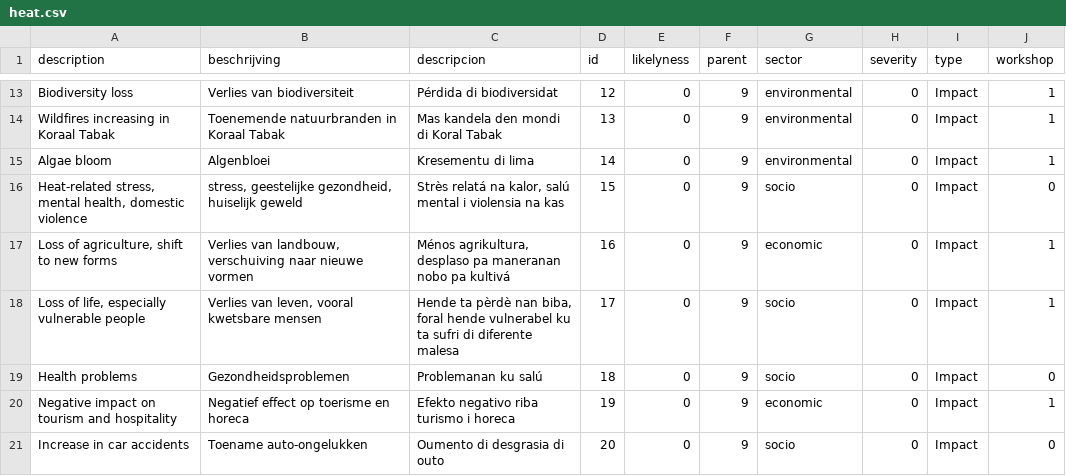
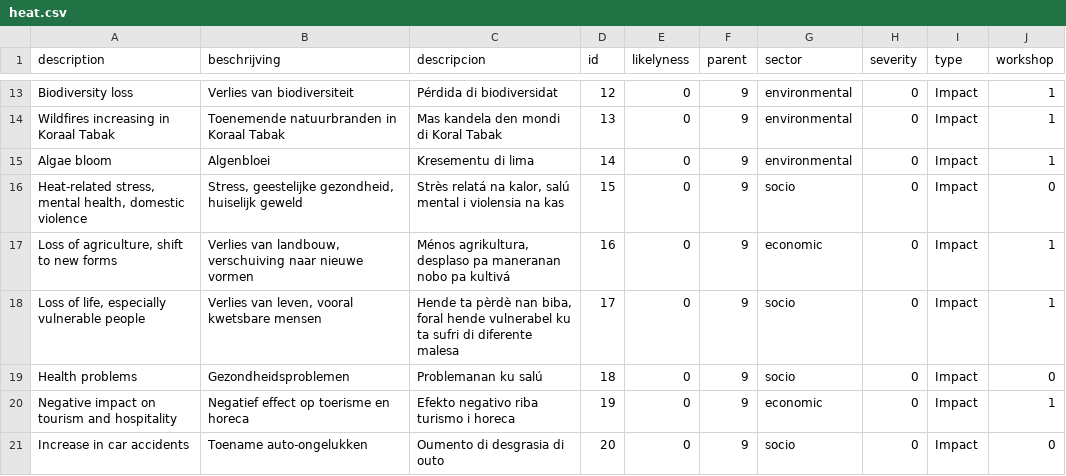
Before and after one commit to sophievanderhorst/data, a CSV file: bollen-cura/heat.csv, drawn as a sheet; only a part is shown, gaps mark what is left out.

Commit message:
Update heat.csv

```diff
--- a/bollen-cura/heat.csv
+++ b/bollen-cura/heat.csv
@@ -15,3 +15,3 @@ Wildfires increasing in Koraal Tabak,Toenemende natuurbranden in Koraal Tabak,Ma
 Algae bloom,Algenbloei,Kresementu di lima,14,0,9,environmental,0,Impact,1
-"Heat-related stress, mental health, domestic violence","stress, geestelijke gezondheid, huiselijk geweld","Strès relatá na kalor, salú mental i violensia na kas",15,0,9,socio,0,Impact,0
+"Heat-related stress, mental health, domestic violence","Stress, geestelijke gezondheid, huiselijk geweld","Strès relatá na kalor, salú mental i violensia na kas",15,0,9,socio,0,Impact,0
 "Loss of agriculture, shift to new forms","Verlies van landbouw, verschuiving naar nieuwe vormen","Ménos agrikultura, desplaso pa maneranan nobo pa kultivá ",16,0,9,economic,0,Impact,1
```
